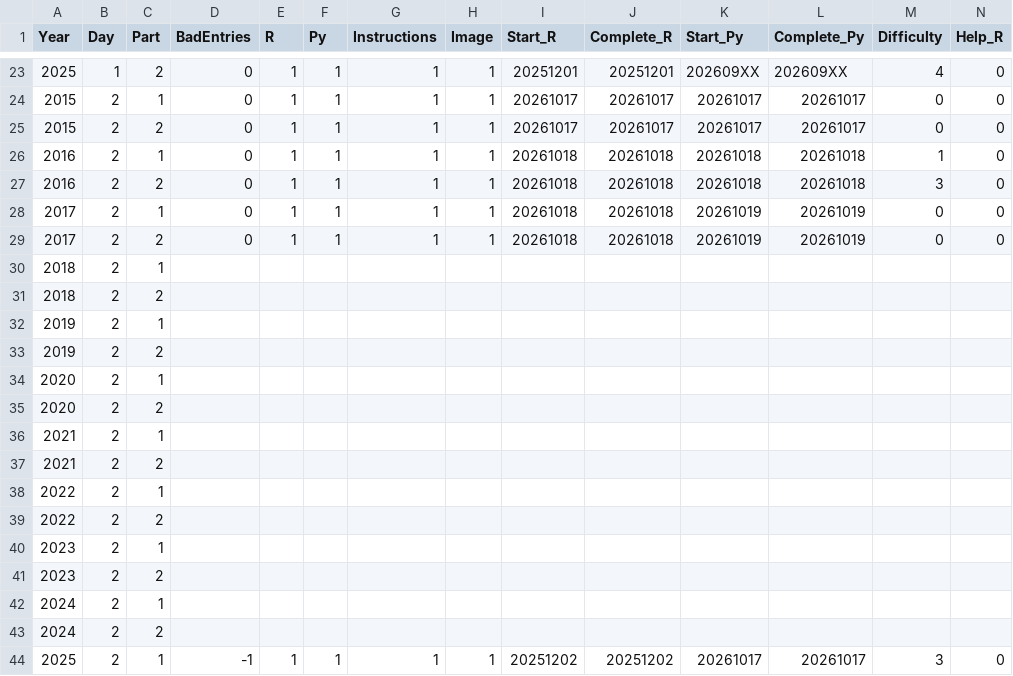
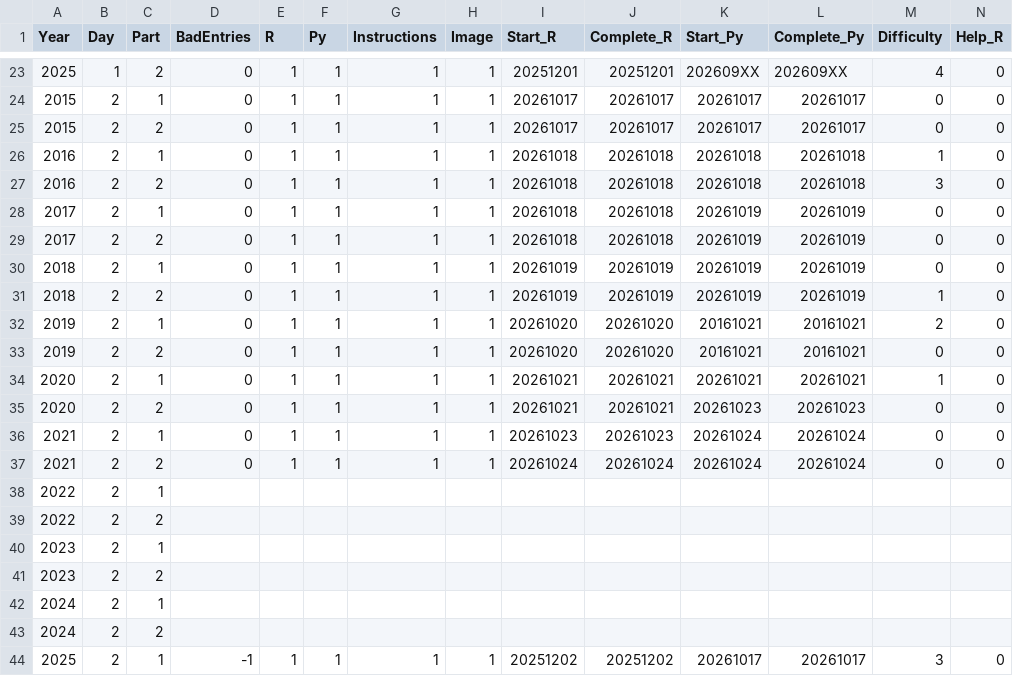
Before and after one commit to justinholland85/AoC, a CSV file: AoC_Status.csv, drawn as a sheet; only a part is shown, gaps mark what is left out; removed rows and columns are numbered as before the commit, all else as after; rows hold the shown columns only; the diff names each change by its address in the sheet, - before the commit and + after, or states it on an @@ line.

```diff
--- a/AoC_Status.csv
+++ b/AoC_Status.csv
-row 30: 2018 | 2 | 1
-row 31: 2018 | 2 | 2
-row 32: 2019 | 2 | 1
-row 33: 2019 | 2 | 2
-row 34: 2020 | 2 | 1
-row 35: 2020 | 2 | 2
-row 36: 2021 | 2 | 1
-row 37: 2021 | 2 | 2
+row 30: 2018 | 2 | 1 | 0 | 1 | 1 | 1 | 1 | 20261019 | 20261019 | 20261019 | 20261019 | 0 | 0
+row 31: 2018 | 2 | 2 | 0 | 1 | 1 | 1 | 1 | 20261019 | 20261019 | 20261019 | 20261019 | 1 | 0
+row 32: 2019 | 2 | 1 | 0 | 1 | 1 | 1 | 1 | 20261020 | 20261020 | 20161021 | 20161021 | 2 | 0
+row 33: 2019 | 2 | 2 | 0 | 1 | 1 | 1 | 1 | 20261020 | 20261020 | 20161021 | 20161021 | 0 | 0
+row 34: 2020 | 2 | 1 | 0 | 1 | 1 | 1 | 1 | 20261021 | 20261021 | 20261021 | 20261021 | 1 | 0
+row 35: 2020 | 2 | 2 | 0 | 1 | 1 | 1 | 1 | 20261021 | 20261021 | 20261023 | 20261023 | 0 | 0
+row 36: 2021 | 2 | 1 | 0 | 1 | 1 | 1 | 1 | 20261023 | 20261023 | 20261024 | 20261024 | 0 | 0
+row 37: 2021 | 2 | 2 | 0 | 1 | 1 | 1 | 1 | 20261024 | 20261024 | 20261024 | 20261024 | 0 | 0
```
Also changed, not shown: 30 other files.
